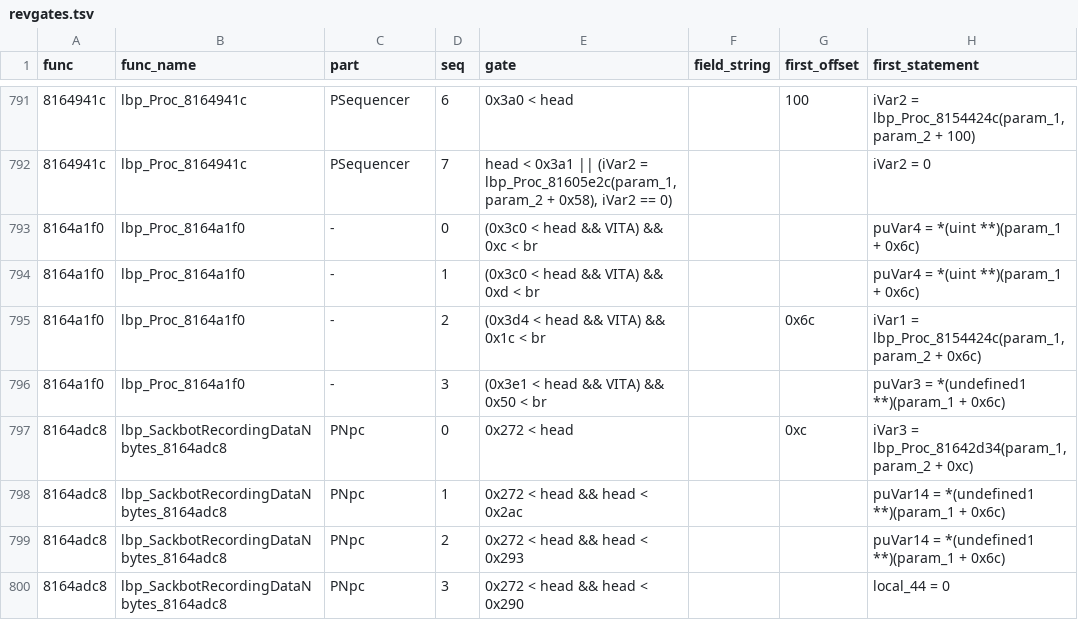
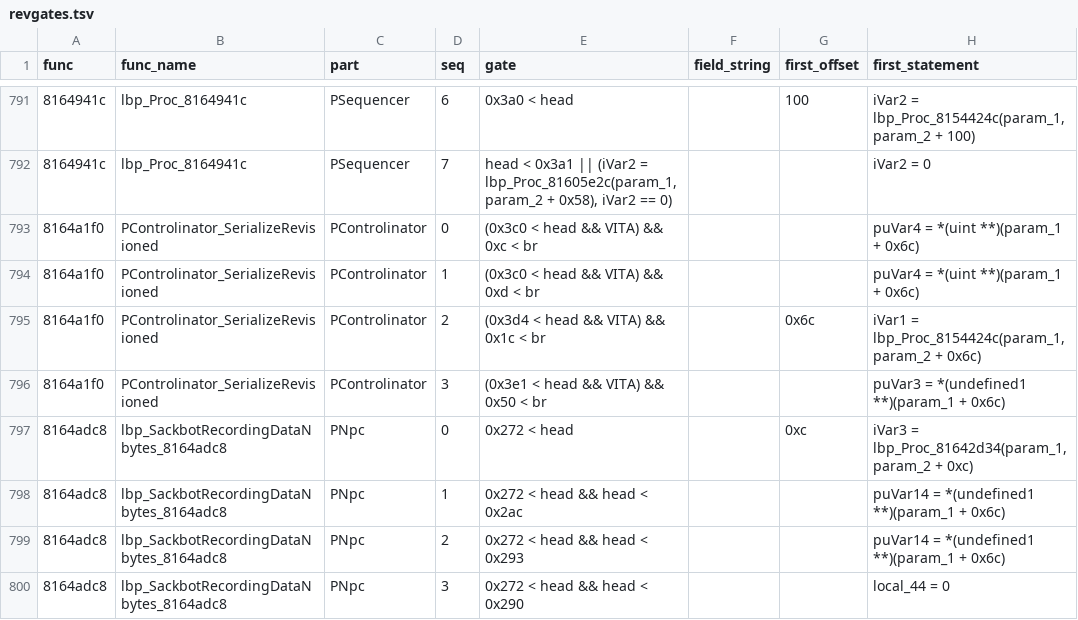
Before and after one commit to indieindie7/lbpvita-decomp, a TSV file: ghidra/revgates.tsv, drawn as a sheet; only a part is shown, gaps mark what is left out.

```diff
--- a/ghidra/revgates.tsv
+++ b/ghidra/revgates.tsv
@@ -792,6 +792,6 @@ func	func_name	part	seq	gate	field_string	first_offset	first_statement
 8164941c	lbp_Proc_8164941c	PSequencer	7	head < 0x3a1 || (iVar2 = lbp_Proc_81605e2c(param_1,param_2 + 0x58), iVar2 == 0)			iVar2 = 0
-8164a1f0	lbp_Proc_8164a1f0	-	0	(0x3c0 < head && VITA) && 0xc < br			puVar4 = *(uint **)(param_1 + 0x6c)
-8164a1f0	lbp_Proc_8164a1f0	-	1	(0x3c0 < head && VITA) && 0xd < br			puVar4 = *(uint **)(param_1 + 0x6c)
-8164a1f0	lbp_Proc_8164a1f0	-	2	(0x3d4 < head && VITA) && 0x1c < br		0x6c	iVar1 = lbp_Proc_8154424c(param_1,param_2 + 0x6c)
-8164a1f0	lbp_Proc_8164a1f0	-	3	(0x3e1 < head && VITA) && 0x50 < br			puVar3 = *(undefined1 **)(param_1 + 0x6c)
+8164a1f0	PControlinator_SerializeRevisioned	PControlinator	0	(0x3c0 < head && VITA) && 0xc < br			puVar4 = *(uint **)(param_1 + 0x6c)
+8164a1f0	PControlinator_SerializeRevisioned	PControlinator	1	(0x3c0 < head && VITA) && 0xd < br			puVar4 = *(uint **)(param_1 + 0x6c)
+8164a1f0	PControlinator_SerializeRevisioned	PControlinator	2	(0x3d4 < head && VITA) && 0x1c < br		0x6c	iVar1 = lbp_Proc_8154424c(param_1,param_2 + 0x6c)
+8164a1f0	PControlinator_SerializeRevisioned	PControlinator	3	(0x3e1 < head && VITA) && 0x50 < br			puVar3 = *(undefined1 **)(param_1 + 0x6c)
 8164adc8	lbp_SackbotRecordingDataNbytes_8164adc8	PNpc	0	0x272 < head		0xc	iVar3 = lbp_Proc_81642d34(param_1,param_2 + 0xc)
```
Also changed, not shown: ghidra/partbits.tsv, 2 other files.
